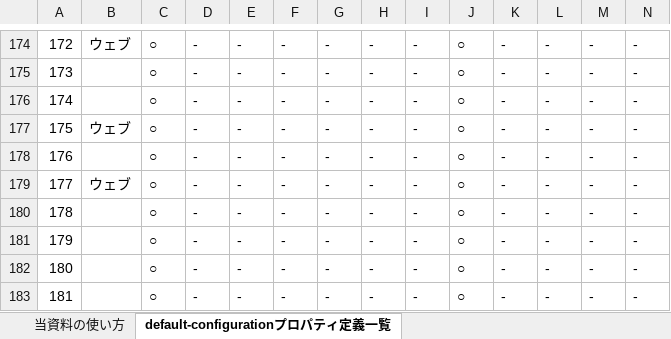
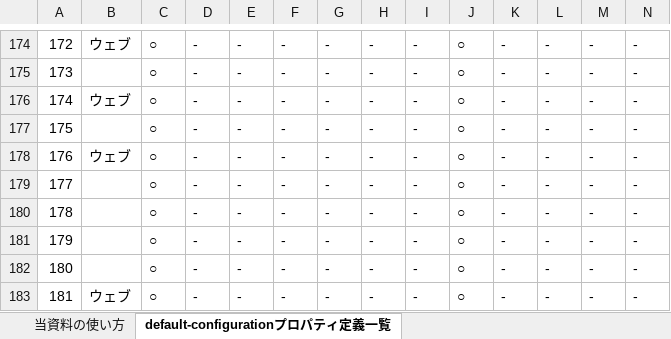
Before and after one commit to nablarch/nablarch-document, an Excel workbook: ja/application_framework/application_framework/configuration/デフォルト設定一覧.xlsx, sheet default-configurationプロパティ定義一覧, drawn as a sheet; only a part is shown, gaps mark what is left out; the shorter side is filled out with more unchanged rows; values as stored, in another font and other column widths than the file's, no borders; conditional formats not drawn; removed rows and columns are numbered as before the commit, all else as after; rows hold the shown columns only; the diff names each change by its address in the sheet, - before the commit and + after, or states it on an @@ line.

Commit message:
デフォルト設定値一覧から maxFileCount を削除

```diff
--- a/ja/application_framework/application_framework/configuration/デフォルト設定一覧.xlsx (sheet default-configurationプロパティ定義一覧)
+++ b/ja/application_framework/application_framework/configuration/デフォルト設定一覧.xlsx (sheet default-configurationプロパティ定義一覧)
-row 176: 174 |  | ○ | - | - | - | - | - | - | ○ | - | - | - | -
@@ column A renumbered from row 176 down @@
```
